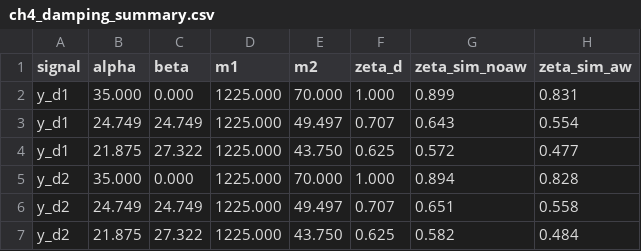
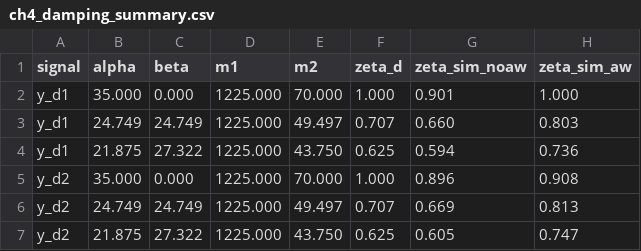
Before and after one commit to SheYuqi/hithesis, a CSV file: hitbook/chinese/figures/ch4_sim/ch4_damping_summary.csv, drawn as a sheet.

```diff
--- a/hitbook/chinese/figures/ch4_sim/ch4_damping_summary.csv
+++ b/hitbook/chinese/figures/ch4_sim/ch4_damping_summary.csv
@@ -1,7 +1,7 @@
 signal,alpha,beta,m1,m2,zeta_d,zeta_sim_noaw,zeta_sim_aw
-y_d1,35.000,0.000,1225.000,70.000,1.000,0.899,0.831
-y_d1,24.749,24.749,1225.000,49.497,0.707,0.643,0.554
-y_d1,21.875,27.322,1225.000,43.750,0.625,0.572,0.477
-y_d2,35.000,0.000,1225.000,70.000,1.000,0.894,0.828
-y_d2,24.749,24.749,1225.000,49.497,0.707,0.651,0.558
-y_d2,21.875,27.322,1225.000,43.750,0.625,0.582,0.484
+y_d1,35.000,0.000,1225.000,70.000,1.000,0.901,1.000
+y_d1,24.749,24.749,1225.000,49.497,0.707,0.660,0.803
+y_d1,21.875,27.322,1225.000,43.750,0.625,0.594,0.736
+y_d2,35.000,0.000,1225.000,70.000,1.000,0.896,0.908
+y_d2,24.749,24.749,1225.000,49.497,0.707,0.669,0.813
+y_d2,21.875,27.322,1225.000,43.750,0.625,0.605,0.747
```
Also changed, not shown: hitbook/chinese/figures/ch3_sim/ch3_damping_summary.csv, 35 other files.
